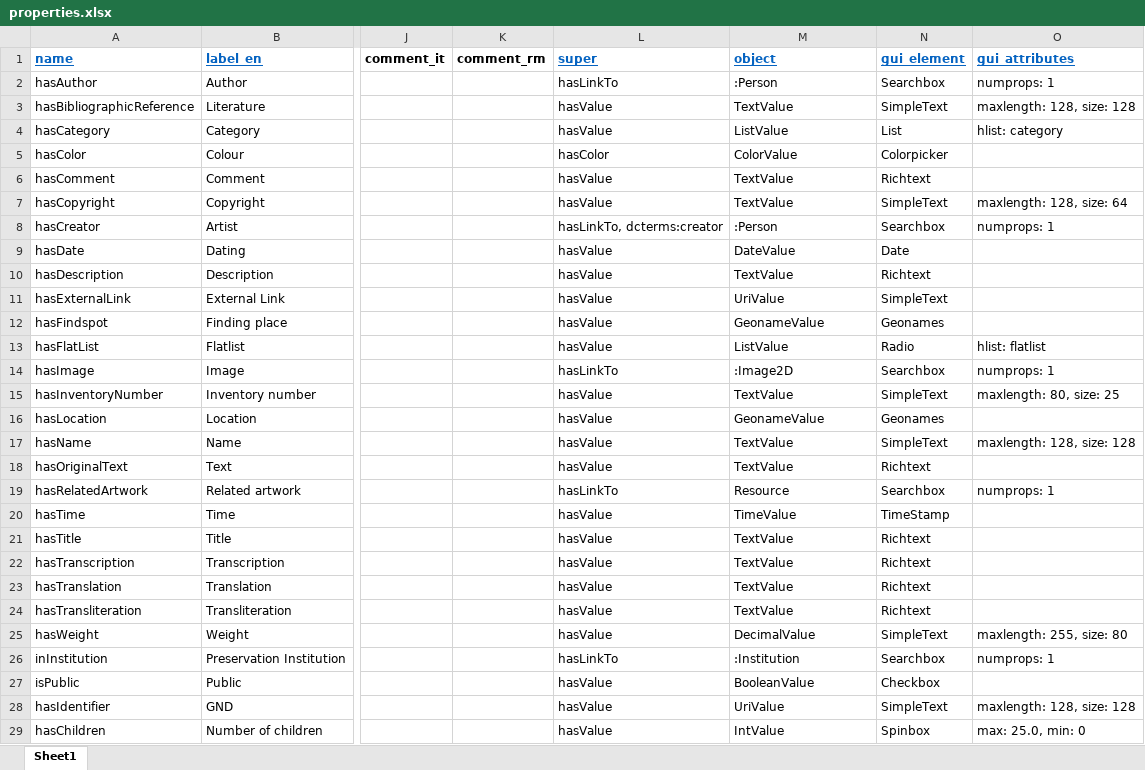
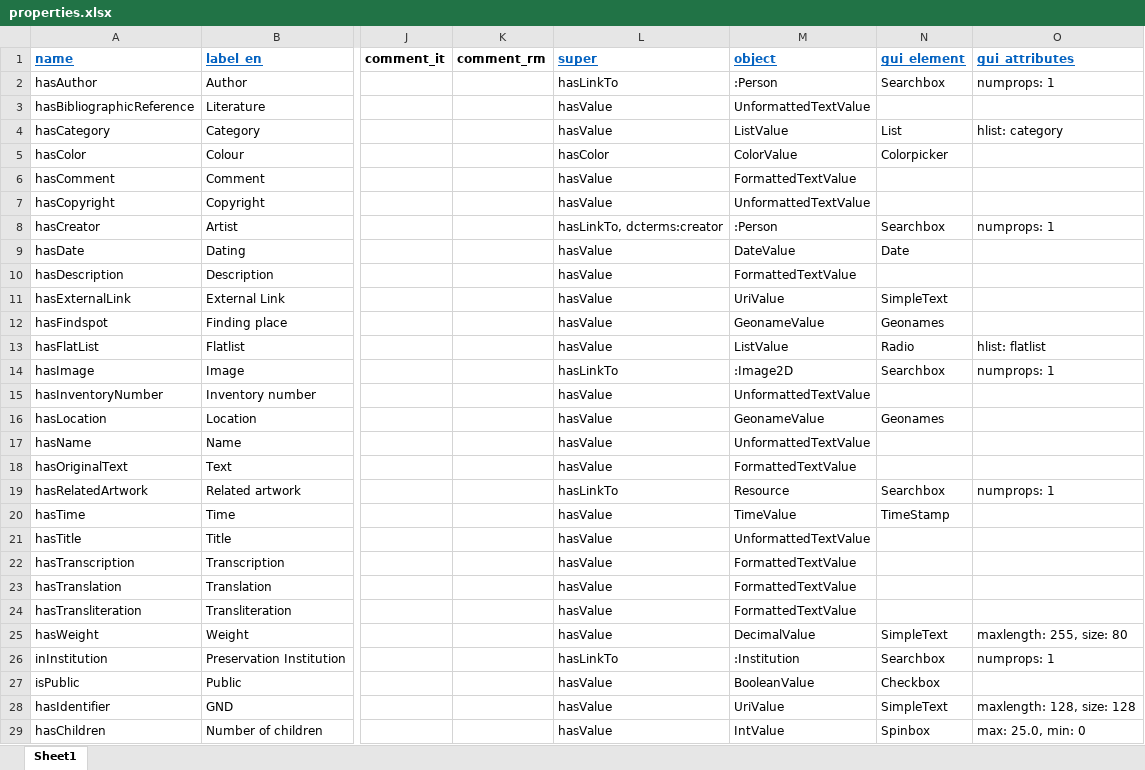
Before and after one commit to dasch-swiss/dsp-tools, an Excel workbook: docs/assets/data_model_templates/rosetta (rosetta)/properties.xlsx, sheet Sheet1, drawn as a sheet; only a part is shown, gaps mark what is left out; values as stored, in another font and other column widths than the file's, no borders; the diff names each change by its address in the sheet, - before the commit and + after, or states it on an @@ line.

Commit message:
adapt test data and screenshots

```diff
--- a/docs/assets/data_model_templates/rosetta (rosetta)/properties.xlsx (sheet Sheet1)
+++ b/docs/assets/data_model_templates/rosetta (rosetta)/properties.xlsx (sheet Sheet1)
-M3 (object): TextValue
+M3 (object): UnformattedTextValue
-N3 (gui_element): SimpleText
+N3 (gui_element): (empty)
-O3 (gui_attributes): maxlength: 128, size: 128
+O3 (gui_attributes): (empty)
-M6 (object): TextValue
+M6 (object): FormattedTextValue
-N6 (gui_element): Richtext
+N6 (gui_element): (empty)
-M7 (object): TextValue
+M7 (object): UnformattedTextValue
-N7 (gui_element): SimpleText
+N7 (gui_element): (empty)
-O7 (gui_attributes): maxlength: 128, size: 64
+O7 (gui_attributes): (empty)
-M10 (object): TextValue
+M10 (object): FormattedTextValue
-N10 (gui_element): Richtext
+N10 (gui_element): (empty)
-M15 (object): TextValue
+M15 (object): UnformattedTextValue
-N15 (gui_element): SimpleText
+N15 (gui_element): (empty)
-O15 (gui_attributes): maxlength: 80, size: 25
+O15 (gui_attributes): (empty)
-M17 (object): TextValue
+M17 (object): UnformattedTextValue
-N17 (gui_element): SimpleText
+N17 (gui_element): (empty)
-O17 (gui_attributes): maxlength: 128, size: 128
+O17 (gui_attributes): (empty)
-M18 (object): TextValue
+M18 (object): FormattedTextValue
-N18 (gui_element): Richtext
+N18 (gui_element): (empty)
-M21 (object): TextValue
+M21 (object): UnformattedTextValue
-N21:N24 (gui_element): Richtext
+N21:N24 (gui_element): (empty)
-M22:M24 (object): TextValue
+M22:M24 (object): FormattedTextValue
```
Also changed, not shown: 10 other files.
